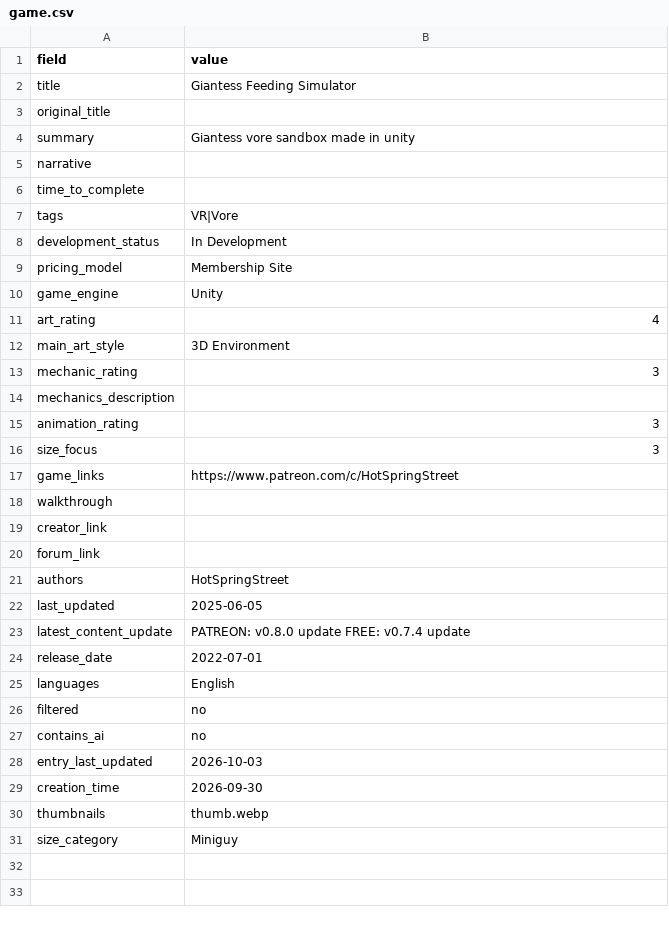
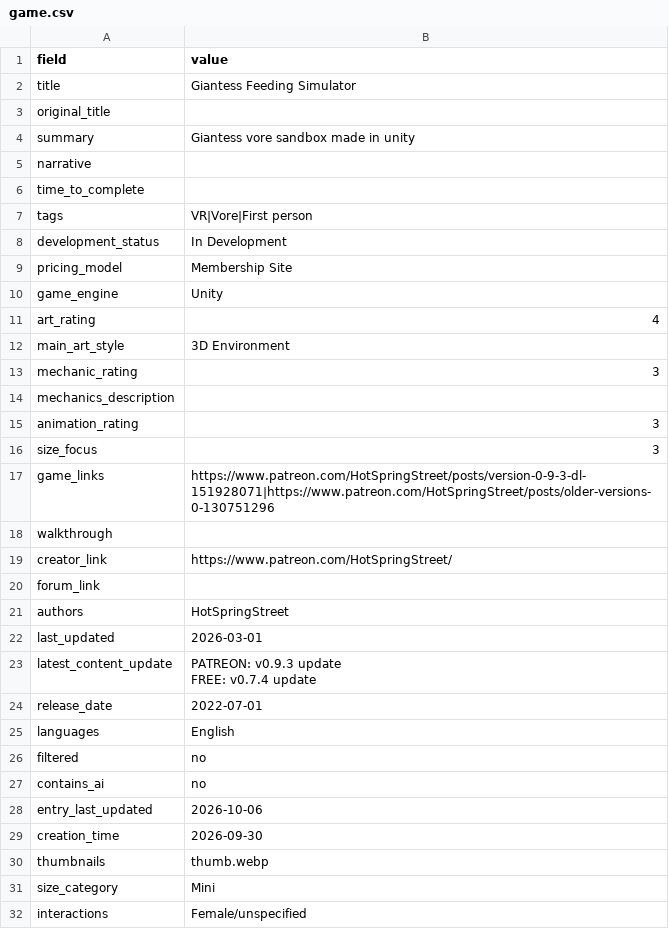
Before and after one commit to artsketter/size-game-index-content, a CSV file: games/giantess-feeding-simulator/game.csv, drawn as a sheet.

```diff
--- a/games/giantess-feeding-simulator/game.csv
+++ b/games/giantess-feeding-simulator/game.csv
@@ -6,3 +6,3 @@ narrative,
 time_to_complete,
-tags,VR|Vore
+tags,VR|Vore|First person
 development_status,In Development
@@ -16,9 +16,10 @@ animation_rating,3
 size_focus,3
-game_links,https://www.patreon.com/c/HotSpringStreet
+game_links,https://www.patreon.com/HotSpringStreet/posts/version-0-9-3-dl-151928071|https://www.patreon.com/HotSpringStreet/posts/older-versions-0-130751296
 walkthrough,
-creator_link,
+creator_link,https://www.patreon.com/HotSpringStreet/
 forum_link,
 authors,HotSpringStreet
-last_updated,2025-06-05
-latest_content_update,PATREON: v0.8.0 update FREE: v0.7.4 update
+last_updated,2026-03-01
+latest_content_update,"PATREON: v0.9.3 update
+FREE: v0.7.4 update"
 release_date,2022-07-01
@@ -27,5 +28,6 @@ filtered,no
 contains_ai,no
-entry_last_updated,2026-10-03
+entry_last_updated,2026-10-06
 creation_time,2026-09-30
 thumbnails,thumb.webp
-size_category,Miniguy
+size_category,Mini
+interactions,Female/unspecified
```
Also changed, not shown: 6 other files.
